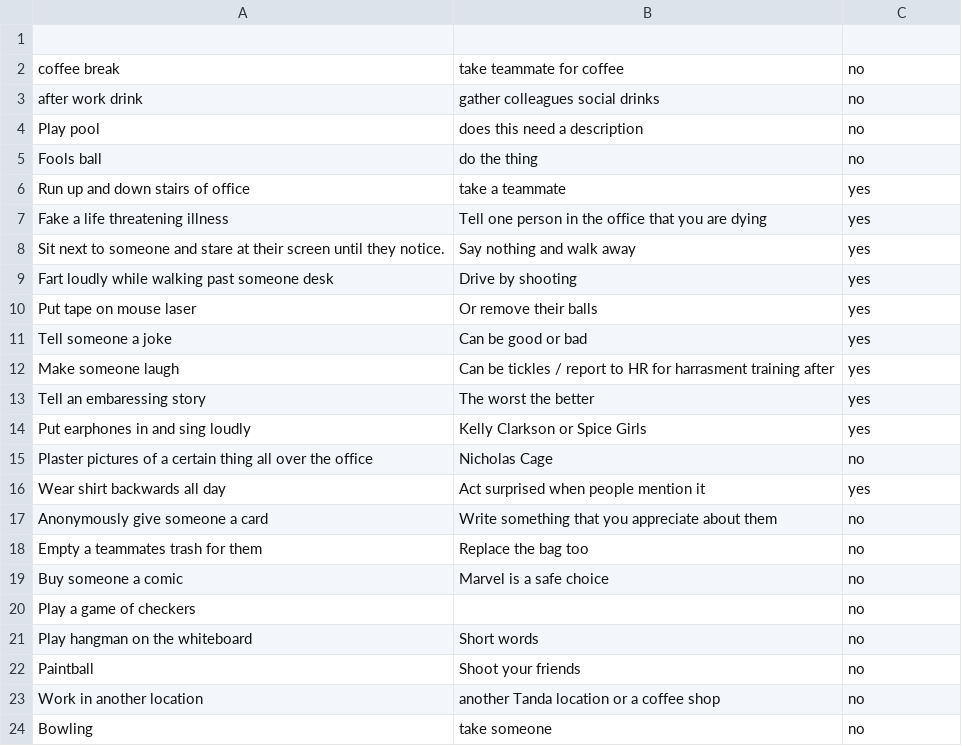
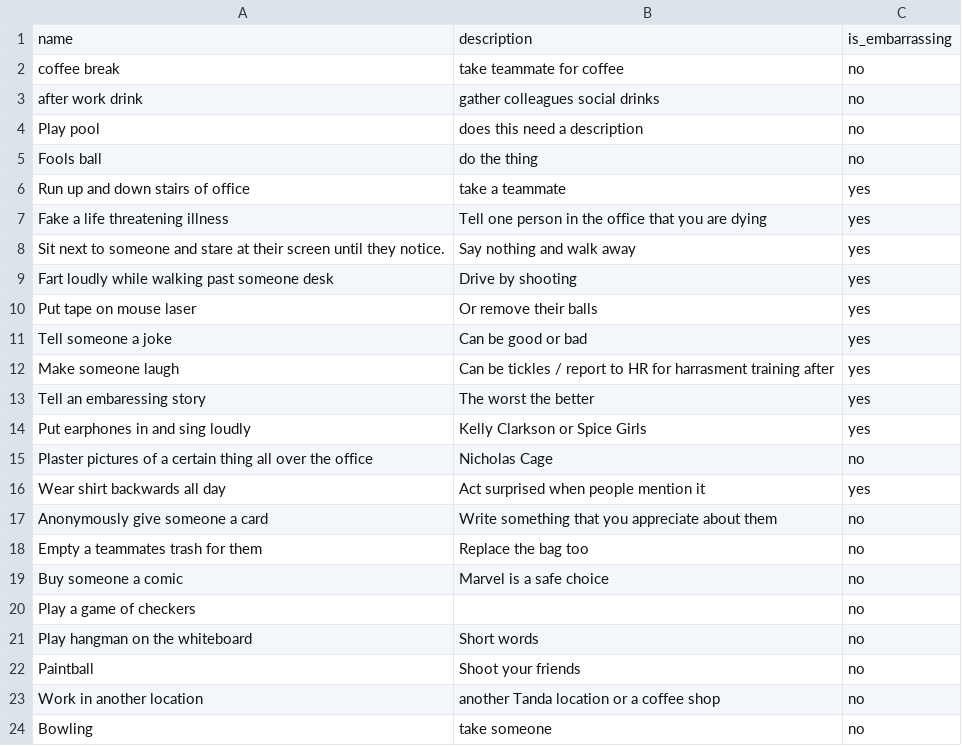
Before and after one commit to chullman/secret_tanda, a CSV file: MockData.csv, drawn as a sheet.

```diff
--- a/MockData.csv
+++ b/MockData.csv
@@ -1,2 +1,2 @@
-,,
+name,description,is_embarrassing
 coffee break,take teammate for coffee,no
```
Also changed, not shown: lib/seeds/MockData.csv, 1 other file.
